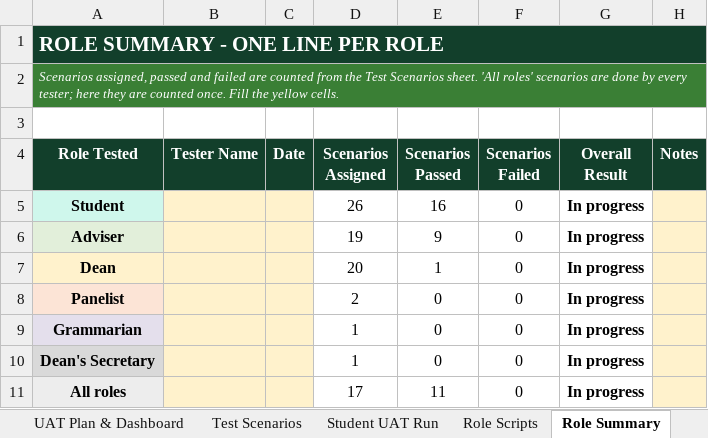
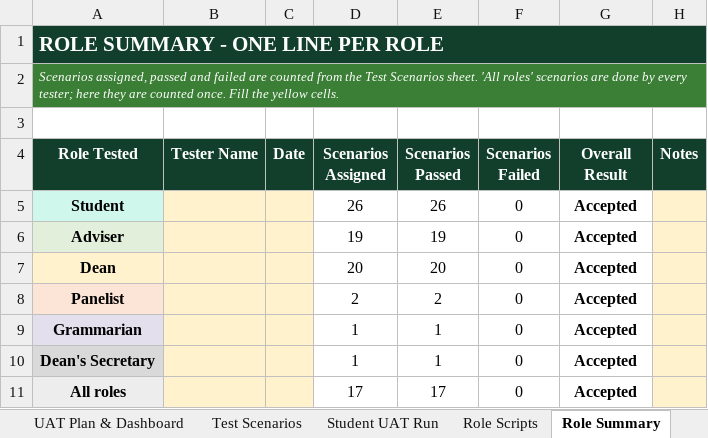
Before and after one commit to sevm844/Project_Pulse_System, an Excel workbook: docs/Project_Pulse_UAT_Plan.xlsx, sheet Role Summary, drawn as a sheet; values as stored, in another font and other column widths than the file's, no borders; conditional formats not drawn; the diff names each change by its address in the sheet, - before the commit and + after, or states it on an @@ line.

```diff
--- a/docs/Project_Pulse_UAT_Plan.xlsx (sheet Role Summary)
+++ b/docs/Project_Pulse_UAT_Plan.xlsx (sheet Role Summary)
-E5 (Scenarios Passed): 16
+E5 (Scenarios Passed): 26
-G5:G11 (Overall Result): In progress
+G5:G11 (Overall Result): Accepted
-E6 (Scenarios Passed): 9
+E6 (Scenarios Passed): 19
-E7 (Scenarios Passed): 1
+E7 (Scenarios Passed): 20
-E8 (Scenarios Passed): 0
+E8 (Scenarios Passed): 2
-E9:E10 (Scenarios Passed): 0
+E9:E10 (Scenarios Passed): 1
-E11 (Scenarios Passed): 11
+E11 (Scenarios Passed): 17
```
Also changed, not shown: sheet Test Scenarios, sheet UAT Plan & Dashboard.
